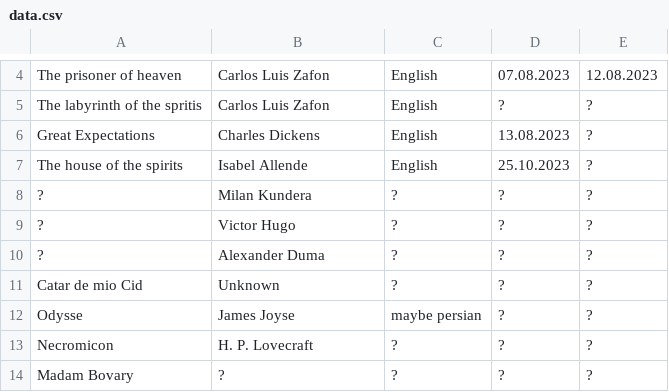
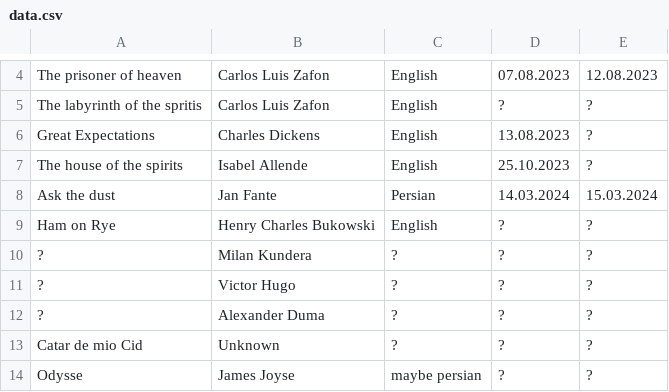
Before and after one commit to daastanha/daastanha.github.io, a CSV file: data.csv, drawn as a sheet; only a part is shown, gaps mark what is left out; the shorter side is filled out with more unchanged rows.

Commit message:
Update data.csv

```diff
--- a/data.csv
+++ b/data.csv
@@ -7,2 +7,4 @@ Great Expectations,Charles Dickens,English,13.08.2023,?
 The house of the spirits,Isabel Allende,English,25.10.2023,?
+Ask the dust,Jan Fante,Persian,14.03.2024,15.03.2024
+Ham on Rye,Henry Charles Bukowski,English,?,?
 ?,Milan Kundera,?,?,?
```
